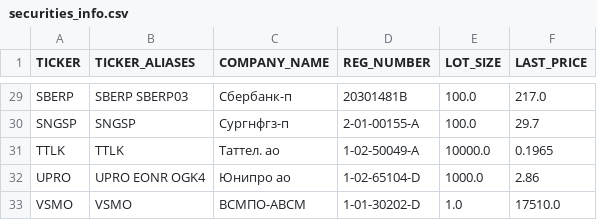
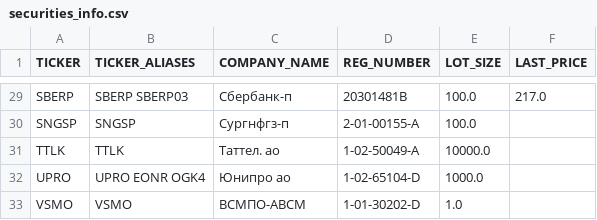
Before and after one commit to WLM1ke/poptimizer_old, a CSV file: data/securities_info/securities_info.csv, drawn as a sheet; only a part is shown, gaps mark what is left out; the diff covers the shown part only; the diff names each change by its address in the sheet, - before the commit and + after, or states it on an @@ line.

```diff
--- a/data/securities_info/securities_info.csv
+++ b/data/securities_info/securities_info.csv
-F30 (LAST_PRICE): 29.7
+F30 (LAST_PRICE): (empty)
-F31 (LAST_PRICE): 0.1965
+F31 (LAST_PRICE): (empty)
-F32 (LAST_PRICE): 2.86
+F32 (LAST_PRICE): (empty)
-F33 (LAST_PRICE): 17510.0
+F33 (LAST_PRICE): (empty)
```
Also changed, not shown: 27 edited cells elsewhere in this file, 2 other files.
